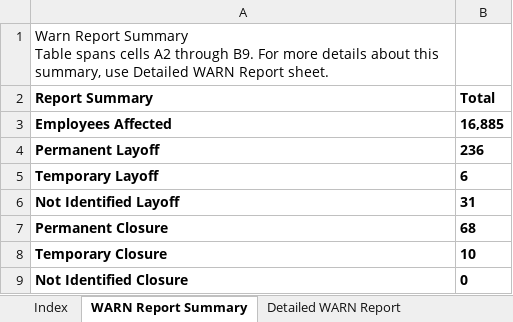
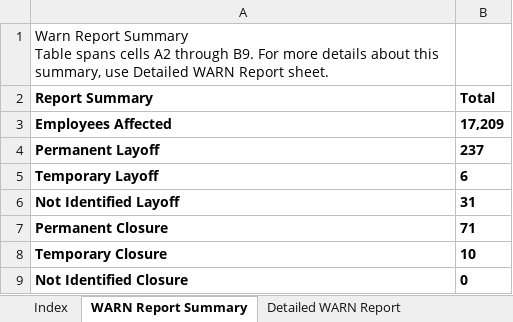
Before and after one commit to ca-warn/layoff-tracker, an Excel workbook: data/warn_report.xlsx, sheet WARN Report Summary, drawn as a sheet; values as stored, in another font and other column widths than the file's, no borders; table styles not drawn; the diff names each change by its address in the sheet, - before the commit and + after, or states it on an @@ line.

```diff
--- a/data/warn_report.xlsx (sheet WARN Report Summary)
+++ b/data/warn_report.xlsx (sheet WARN Report Summary)
-B3 (Total): 16,885
+B3 (Total): 17,209
-B4 (Total): 236
+B4 (Total): 237
-B7 (Total): 68
+B7 (Total): 71
```
Also changed, not shown: sheet Detailed WARN Report, sheet Call Center Relocations Report.
